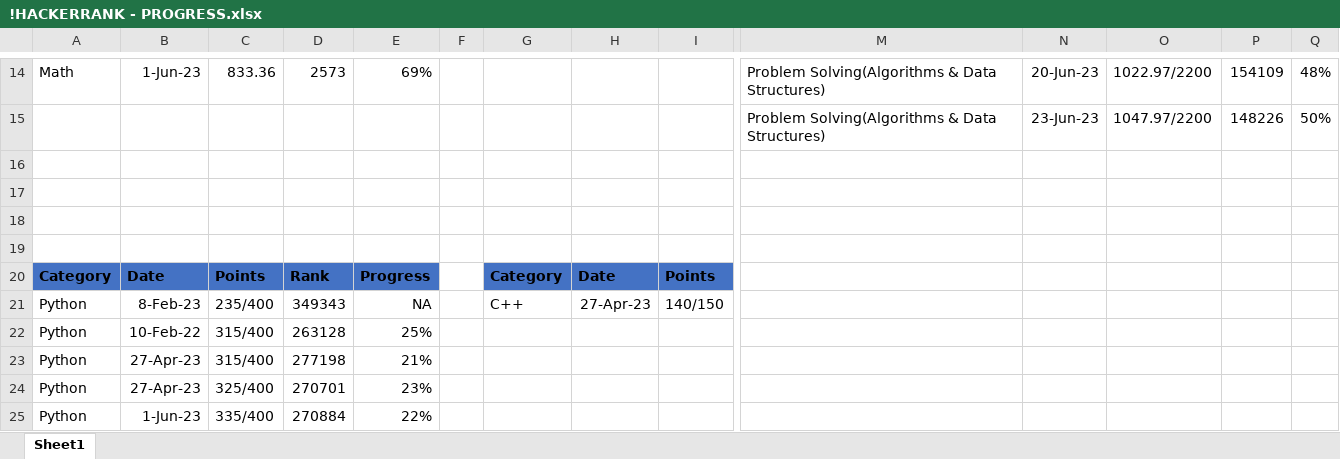
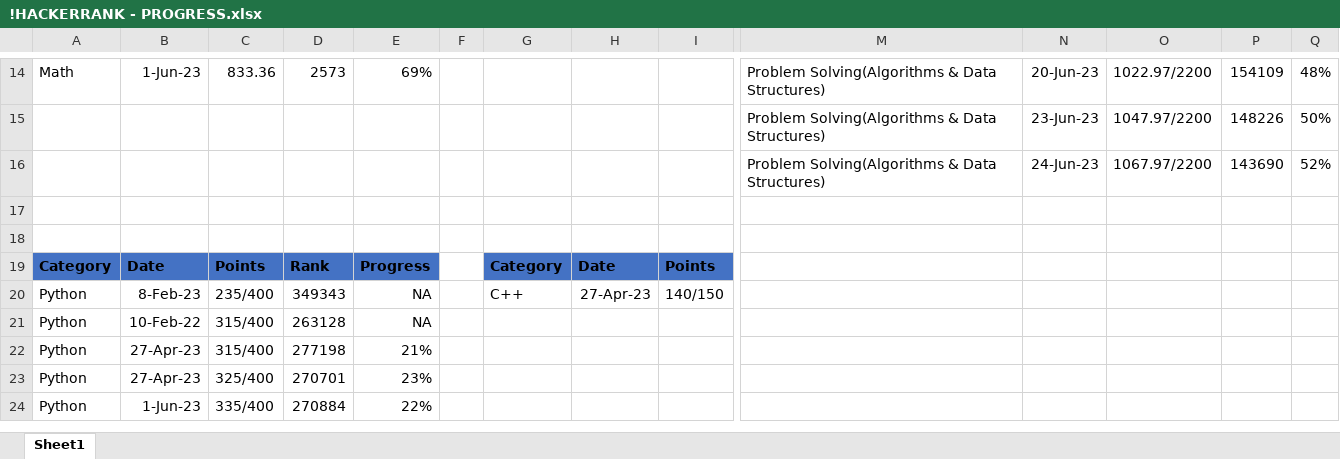
Before and after one commit to osadly/HackerRank, an Excel workbook: !HACKERRANK - PROGRESS.xlsx, sheet Sheet1, drawn as a sheet; only a part is shown, gaps mark what is left out; values as stored, in another font and other column widths than the file's, no borders; table styles not drawn; removed rows and columns are numbered as before the commit, all else as after; rows hold the shown columns only; the diff names each change by its address in the sheet, - before the commit and + after, or states it on an @@ line.

Commit message:
Add files via upload

```diff
--- a/!HACKERRANK - PROGRESS.xlsx (sheet Sheet1)
+++ b/!HACKERRANK - PROGRESS.xlsx (sheet Sheet1)
-row 16: (empty)
+row 16:  |  |  |  |  |  |  |  |  | Problem Solving(Algorithms & Data Structures) | 24-Jun-23 | 1067.97/2200 | 143690 | 52%
-row 17: (empty)
-E21: 25%
+E21: NA
```
Also changed, not shown: formulas that keep their value.
